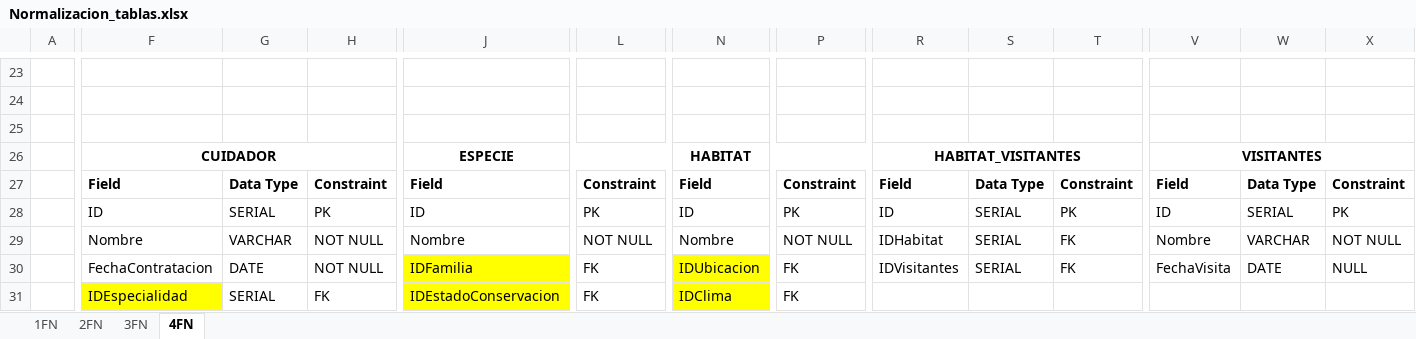
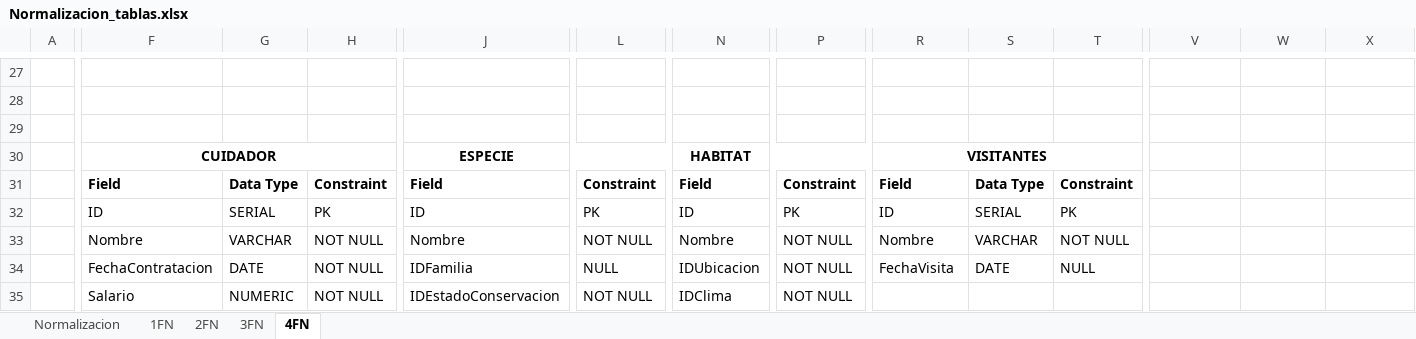
Before and after one commit to Kush534/BDI-GB-ZOO, an Excel workbook: docs/Normalizacion_tablas.xlsx, sheet 4FN, drawn as a sheet; only a part is shown, gaps mark what is left out; values as stored, in another font and other column widths than the file's, no borders; charts and pictures not drawn; removed rows and columns are numbered as before the commit, all else as after; the diff covers the shown part only; the diff names each change by its address in the sheet, - before the commit and + after, or states it on an @@ line.

```diff
--- a/docs/Normalizacion_tablas.xlsx (sheet 4FN)
+++ b/docs/Normalizacion_tablas.xlsx (sheet 4FN)
+sheet tab: Normalizacion
-R30: HABITAT_VISITANTES
+R30: VISITANTES
-V30: VISITANTES
+V30: (empty)
-V26:X26 merged
-V31: Field
+V31: (empty)
-W31: Data Type
+W31: (empty)
-X31: Constraint
+X31: (empty)
-V32: ID
+V32: (empty)
-W32: SERIAL
+W32: (empty)
-X32: PK
+X32: (empty)
-R33: IDHabitat
+R33: Nombre
-S33: SERIAL
+S33: VARCHAR
-T33: FK
+T33: NOT NULL
-V33: Nombre
+V33: (empty)
-W33: VARCHAR
+W33: (empty)
-X33: NOT NULL
+X33: (empty)
-J34:J35 fill: #FFFF00
+J34:J35 fill: none
-L34: FK
+L34: NULL
-N34:N35 fill: #FFFF00
+N34:N35 fill: none
-P34:P35: FK
+P34:P35: NOT NULL
-R34: IDVisitantes
+R34: FechaVisita
-S34: SERIAL
+S34: DATE
-T34: FK
+T34: NULL
-V34: FechaVisita
+V34: (empty)
-W34: DATE
+W34: (empty)
-X34: NULL
+X34: (empty)
-F35: IDEspecialidad
+F35: Salario
-F35 fill: #FFFF00
+F35 fill: none
-G35: SERIAL
+G35: NUMERIC
-H35: FK
+H35: NOT NULL
-L35: FK
+L35: NOT NULL
```
Also changed, not shown: 20 added rows, 12 removed rows, 31 edited cells, cell formats and merged cells elsewhere in this sheet, sheet 1FN, sheet 3FN, sheet 2FN, charts or pictures.
